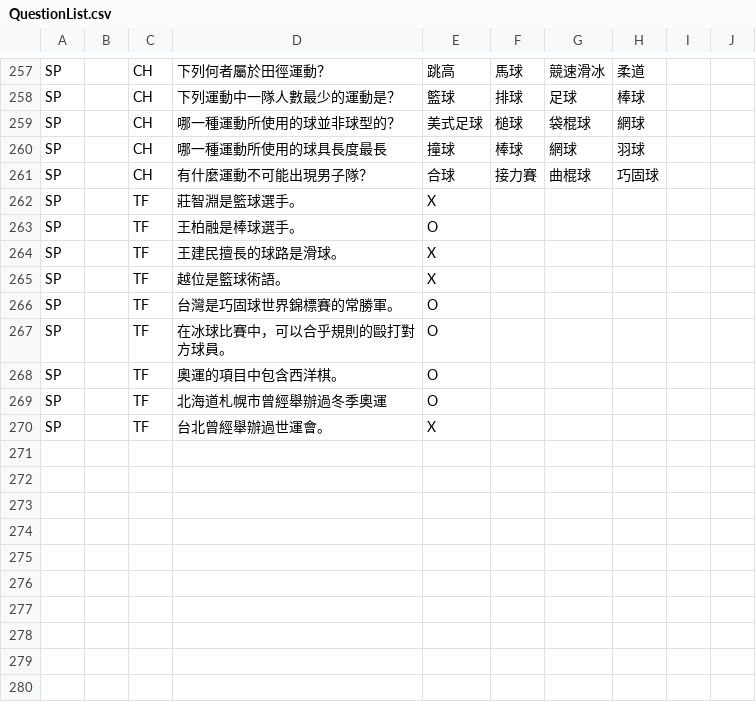
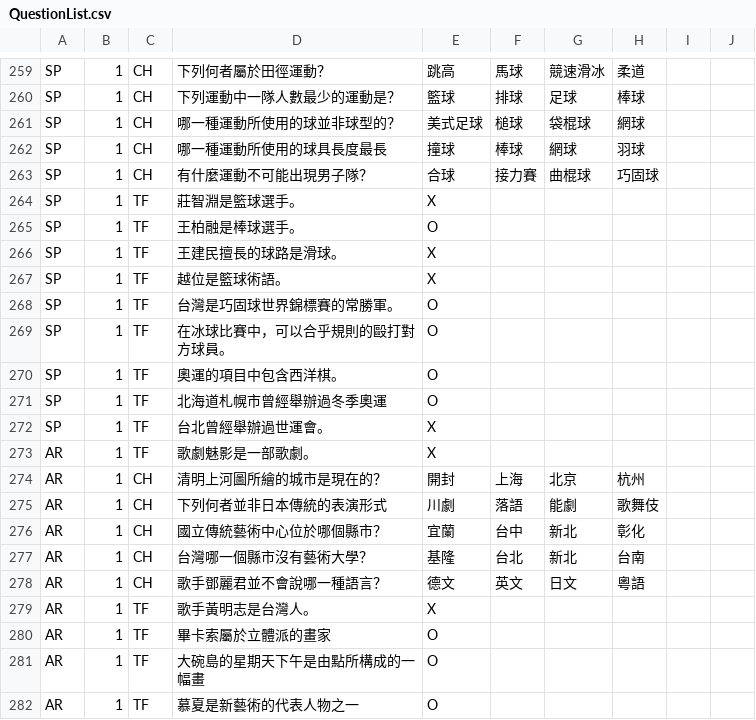
Before and after one commit to nosneb83/QuizGame, a CSV file: Server/QuestionList.csv, drawn as a sheet; only a part is shown, gaps mark what is left out; addresses are those after the commit; the diff covers the shown part only; the diff names each change by its address in the sheet, - before the commit and + after, or states it on an @@ line.

```diff
--- a/Server/QuestionList.csv
+++ b/Server/QuestionList.csv
-B259:B272: (empty)
+B259:B272: 1
+row 273: AR | 1 | TF | 歌劇魅影是一部歌劇。 | X
+row 274: AR | 1 | CH | 清明上河圖所繪的城市是現在的？ | 開封 | 上海 | 北京 | 杭州
+row 275: AR | 1 | CH | 下列何者並非日本傳統的表演形式 | 川劇 | 落語 | 能劇 | 歌舞伎
+row 276: AR | 1 | CH | 國立傳統藝術中心位於哪個縣市？ | 宜蘭 | 台中 | 新北 | 彰化
+row 277: AR | 1 | CH | 台灣哪一個縣市沒有藝術大學？ | 基隆 | 台北 | 新北 | 台南
+row 278: AR | 1 | CH | 歌手鄧麗君並不會說哪一種語言？ | 德文 | 英文 | 日文 | 粵語
+row 279: AR | 1 | TF | 歌手黃明志是台灣人。 | X
+row 280: AR | 1 | TF | 畢卡索屬於立體派的畫家 | O
+row 281: AR | 1 | TF | 大碗島的星期天下午是由點所構成的一幅畫 | O
+row 282: AR | 1 | TF | 慕夏是新藝術的代表人物之一 | O
```
Also changed, not shown: 2 added rows and 26 edited cells elsewhere in this file, 3 other files.
